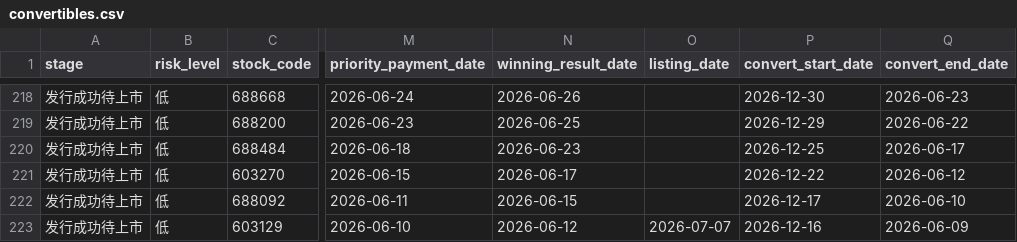
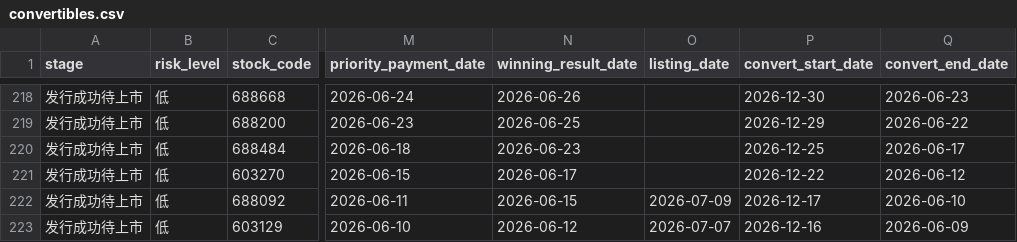
Before and after one commit to Flying-Cabbage/kzzsg, a CSV file: docs/data/convertibles.csv, drawn as a sheet; only a part is shown, gaps mark what is left out; the diff names each change by its address in the sheet, - before the commit and + after, or states it on an @@ line.

```diff
--- a/docs/data/convertibles.csv
+++ b/docs/data/convertibles.csv
-O222 (listing_date): (empty)
+O222 (listing_date): 2026-07-09
```
Also changed, not shown: 3 other files.
